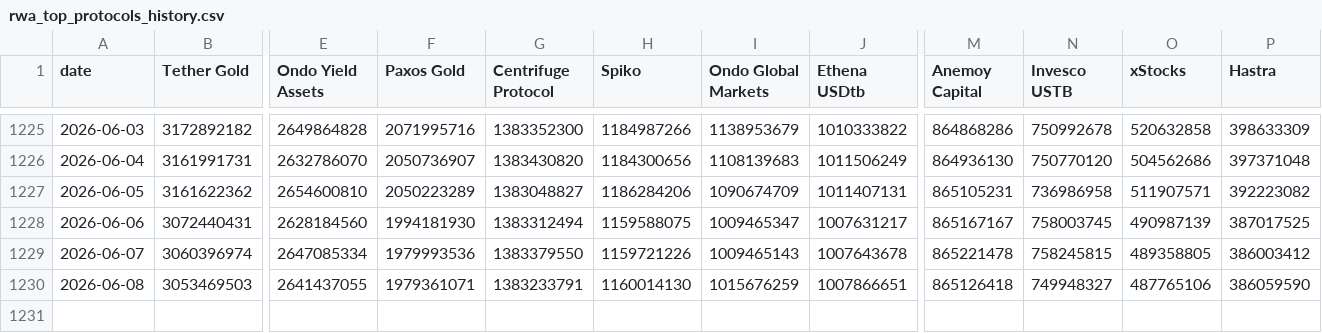
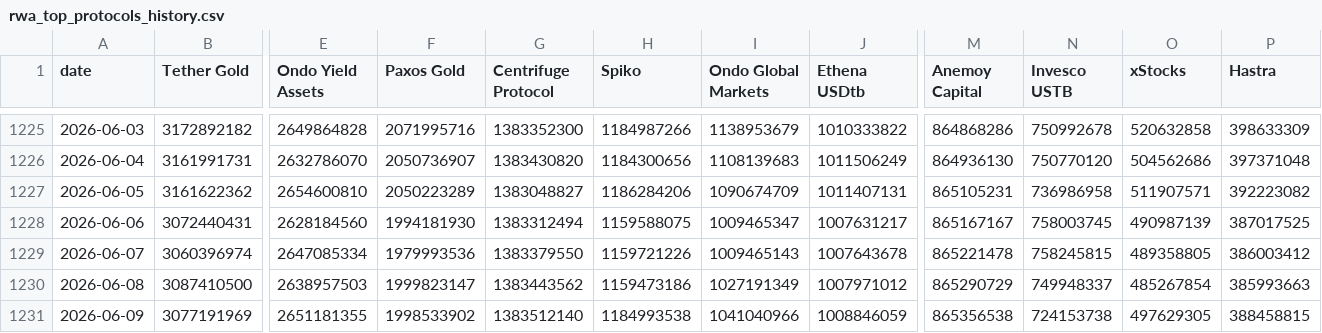
Before and after one commit to kittycapital/rwa-dashboard, a CSV file: data/rwa_top_protocols_history.csv, drawn as a sheet; only a part is shown, gaps mark what is left out; rows hold the shown columns only; the diff names each change by its address in the sheet, - before the commit and + after, or states it on an @@ line.

```diff
--- a/data/rwa_top_protocols_history.csv
+++ b/data/rwa_top_protocols_history.csv
-B1230 (Tether Gold): 3053469503
+B1230 (Tether Gold): 3087410500
-E1230 (Ondo Yield Assets): 2641437055
+E1230 (Ondo Yield Assets): 2638957503
-F1230 (Paxos Gold): 1979361071
+F1230 (Paxos Gold): 1999823147
-G1230 (Centrifuge Protocol): 1383233791
+G1230 (Centrifuge Protocol): 1383443562
-H1230 (Spiko): 1160014130
+H1230 (Spiko): 1159473186
-I1230 (Ondo Global Markets): 1015676259
+I1230 (Ondo Global Markets): 1027191349
-J1230 (Ethena USDtb): 1007866651
+J1230 (Ethena USDtb): 1007971012
-M1230 (Anemoy Capital): 865126418
+M1230 (Anemoy Capital): 865290729
-N1230 (Invesco USTB): 749948327
+N1230 (Invesco USTB): 749948337
-O1230 (xStocks): 487765106
+O1230 (xStocks): 485267854
-P1230 (Hastra): 386059590
+P1230 (Hastra): 385993663
+row 1231: 2026-06-09 | 3077191969 | 2651181355 | 1998533902 | 1383512140 | 1184993538 | 1041040966 | 1008846059 | 865356538 | 724153738 | 497629305 | 388458815
```
Also changed, not shown: data/rwa_category_history.csv, data/rwa_chains.csv, 3 other files.
